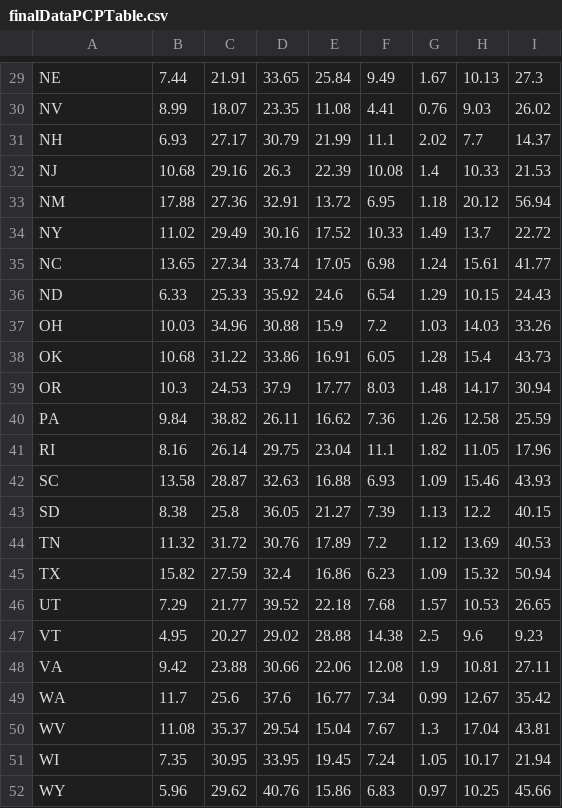
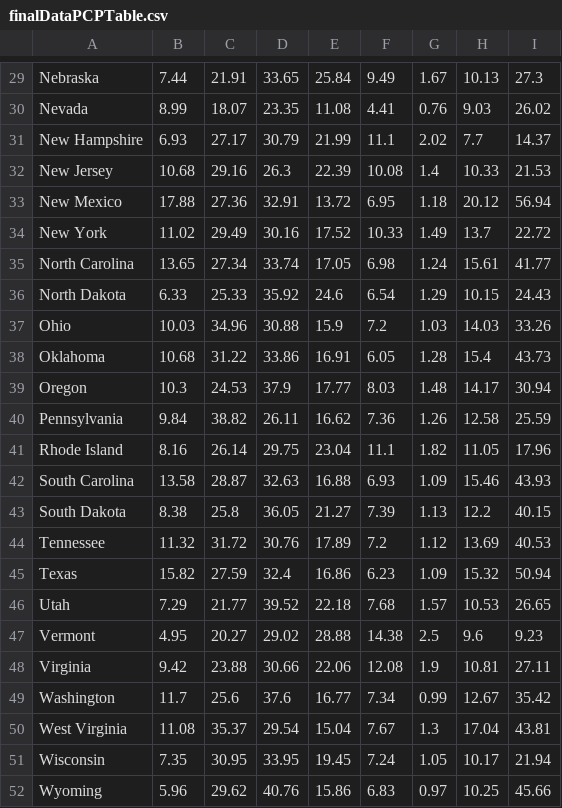
Before and after one commit to rek1997/rek1997.github.io, a CSV file: data/finalDataPCPTable.csv, drawn as a sheet; only a part is shown, gaps mark what is left out; the diff covers the shown part only; the diff names each change by its address in the sheet, - before the commit and + after, or states it on an @@ line.

```diff
--- a/data/finalDataPCPTable.csv
+++ b/data/finalDataPCPTable.csv
-A29: NE
+A29: Nebraska
-A30: NV
+A30: Nevada
-A31: NH
+A31: New Hampshire
-A32: NJ
+A32: New Jersey
-A33: NM
+A33: New Mexico
-A34: NY
+A34: New York
-A35: NC
+A35: North Carolina
-A36: ND
+A36: North Dakota
-A37: OH
+A37: Ohio
-A38: OK
+A38: Oklahoma
-A39: OR
+A39: Oregon
-A40: PA
+A40: Pennsylvania
-A41: RI
+A41: Rhode Island
-A42: SC
+A42: South Carolina
-A43: SD
+A43: South Dakota
-A44: TN
+A44: Tennessee
-A45: TX
+A45: Texas
-A46: UT
+A46: Utah
-A47: VT
+A47: Vermont
-A48: VA
+A48: Virginia
-A49: WA
+A49: Washington
-A50: WV
+A50: West Virginia
-A51: WI
+A51: Wisconsin
-A52: WY
+A52: Wyoming
```
Also changed, not shown: 1 added row, 1 removed row and 27 edited cells elsewhere in this file, data/finalDataPCPTableAbbr.csv, 44 other files.
